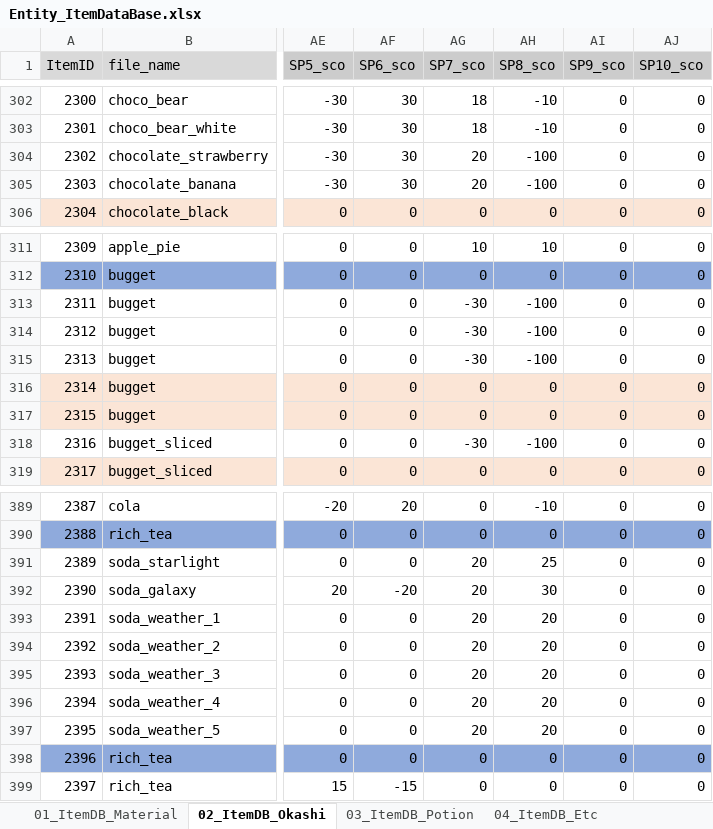
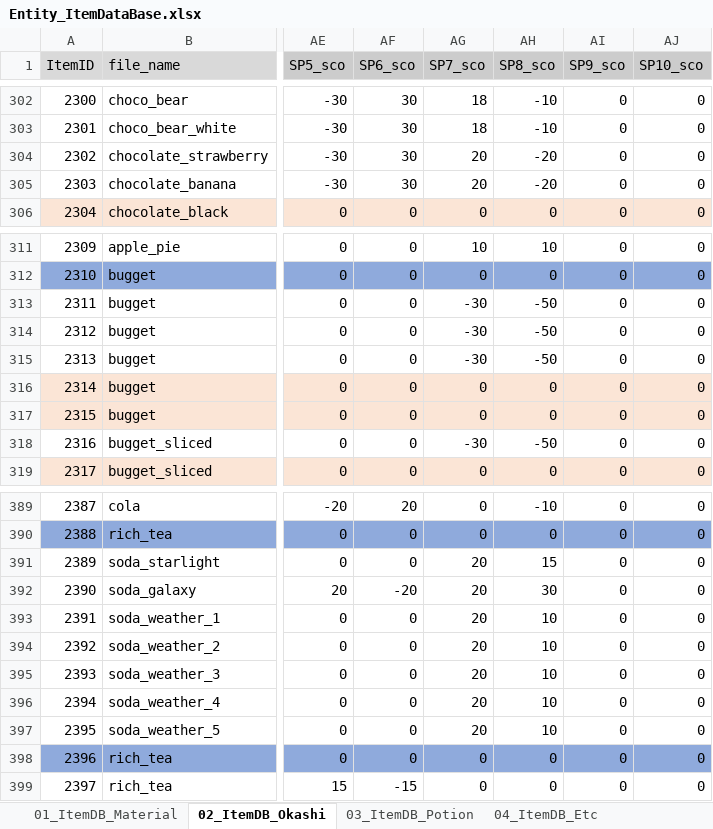
Before and after one commit to matoarita/Okashi_Atlier2, an Excel workbook: Assets/Resources/Excel/Entity_ItemDataBase.xlsx, sheet 02_ItemDB_Okashi, drawn as a sheet; only a part is shown, gaps mark what is left out; values as stored, in another font and other column widths than the file's, no borders; the diff names each change by its address in the sheet, - before the commit and + after, or states it on an @@ line.

```diff
--- a/Assets/Resources/Excel/Entity_ItemDataBase.xlsx (sheet 02_ItemDB_Okashi)
+++ b/Assets/Resources/Excel/Entity_ItemDataBase.xlsx (sheet 02_ItemDB_Okashi)
-AH304:AH305 (SP8_sco): -100
+AH304:AH305 (SP8_sco): -20
-AH313:AH315 (SP8_sco): -100
+AH313:AH315 (SP8_sco): -50
-AH318 (SP8_sco): -100
+AH318 (SP8_sco): -50
-AH391 (SP8_sco): 25
+AH391 (SP8_sco): 15
-AH393:AH397 (SP8_sco): 20
+AH393:AH397 (SP8_sco): 10
```
Also changed, not shown: sheet 04_ItemDB_Etc, sheet 03_ItemDB_Potion, Assets/Resources/Excel/Entity_ContestStartListDataBase.xlsx, Assets/Resources/Excel/Entity_GirlLikeSetDataBase.xlsx, 56 other files.
